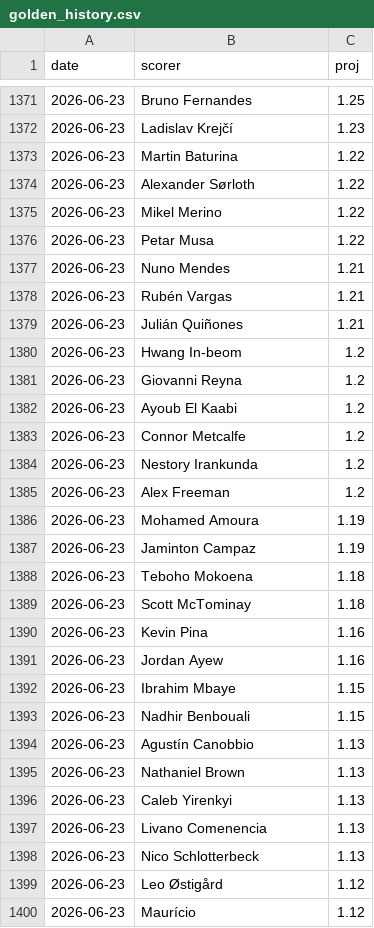
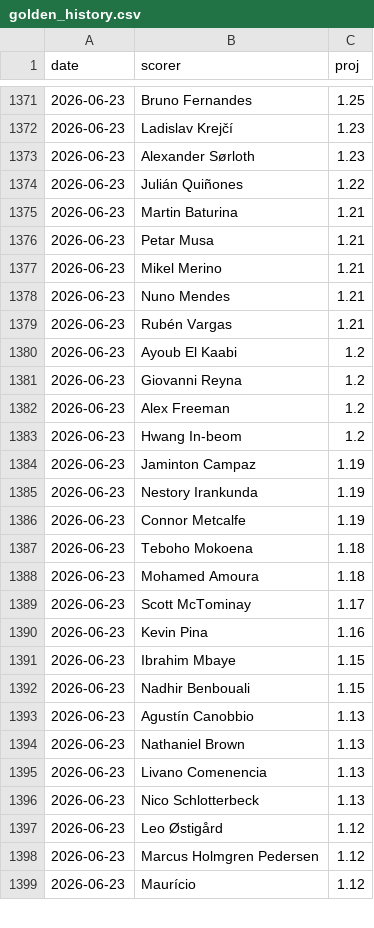
Before and after one commit to manuelcralves/WORLD-CUP-2026, a CSV file: outputs/golden_history.csv, drawn as a sheet; only a part is shown, gaps mark what is left out; the diff covers the shown part only.

```diff
--- a/outputs/golden_history.csv
+++ b/outputs/golden_history.csv
@@ -1372,21 +1372,20 @@ date,scorer,proj
 2026-06-23,Ladislav Krejčí,1.23
-2026-06-23,Martin Baturina,1.22
-2026-06-23,Alexander Sørloth,1.22
-2026-06-23,Mikel Merino,1.22
-2026-06-23,Petar Musa,1.22
+2026-06-23,Alexander Sørloth,1.23
+2026-06-23,Julián Quiñones,1.22
+2026-06-23,Martin Baturina,1.21
+2026-06-23,Petar Musa,1.21
+2026-06-23,Mikel Merino,1.21
 2026-06-23,Nuno Mendes,1.21
 2026-06-23,Rubén Vargas,1.21
-2026-06-23,Julián Quiñones,1.21
+2026-06-23,Ayoub El Kaabi,1.2
+2026-06-23,Giovanni Reyna,1.2
+2026-06-23,Alex Freeman,1.2
 2026-06-23,Hwang In-beom,1.2
-2026-06-23,Giovanni Reyna,1.2
-2026-06-23,Ayoub El Kaabi,1.2
-2026-06-23,Connor Metcalfe,1.2
-2026-06-23,Nestory Irankunda,1.2
-2026-06-23,Alex Freeman,1.2
-2026-06-23,Mohamed Amoura,1.19
 2026-06-23,Jaminton Campaz,1.19
+2026-06-23,Nestory Irankunda,1.19
+2026-06-23,Connor Metcalfe,1.19
 2026-06-23,Teboho Mokoena,1.18
-2026-06-23,Scott McTominay,1.18
+2026-06-23,Mohamed Amoura,1.18
+2026-06-23,Scott McTominay,1.17
 2026-06-23,Kevin Pina,1.16
-2026-06-23,Jordan Ayew,1.16
 2026-06-23,Ibrahim Mbaye,1.15
@@ -1395,3 +1394,2 @@ date,scorer,proj
 2026-06-23,Nathaniel Brown,1.13
-2026-06-23,Caleb Yirenkyi,1.13
 2026-06-23,Livano Comenencia,1.13
@@ -1399,2 +1397,3 @@ date,scorer,proj
 2026-06-23,Leo Østigård,1.12
+2026-06-23,Marcus Holmgren Pedersen,1.12
 2026-06-23,Maurício,1.12
```
Also changed, not shown: 4 added rows, 3 removed rows, 2 moved rows and 22 edited cells elsewhere in this file, api_cache/wc_events.csv, api_cache/wc_lineups.csv, 5 other files.
